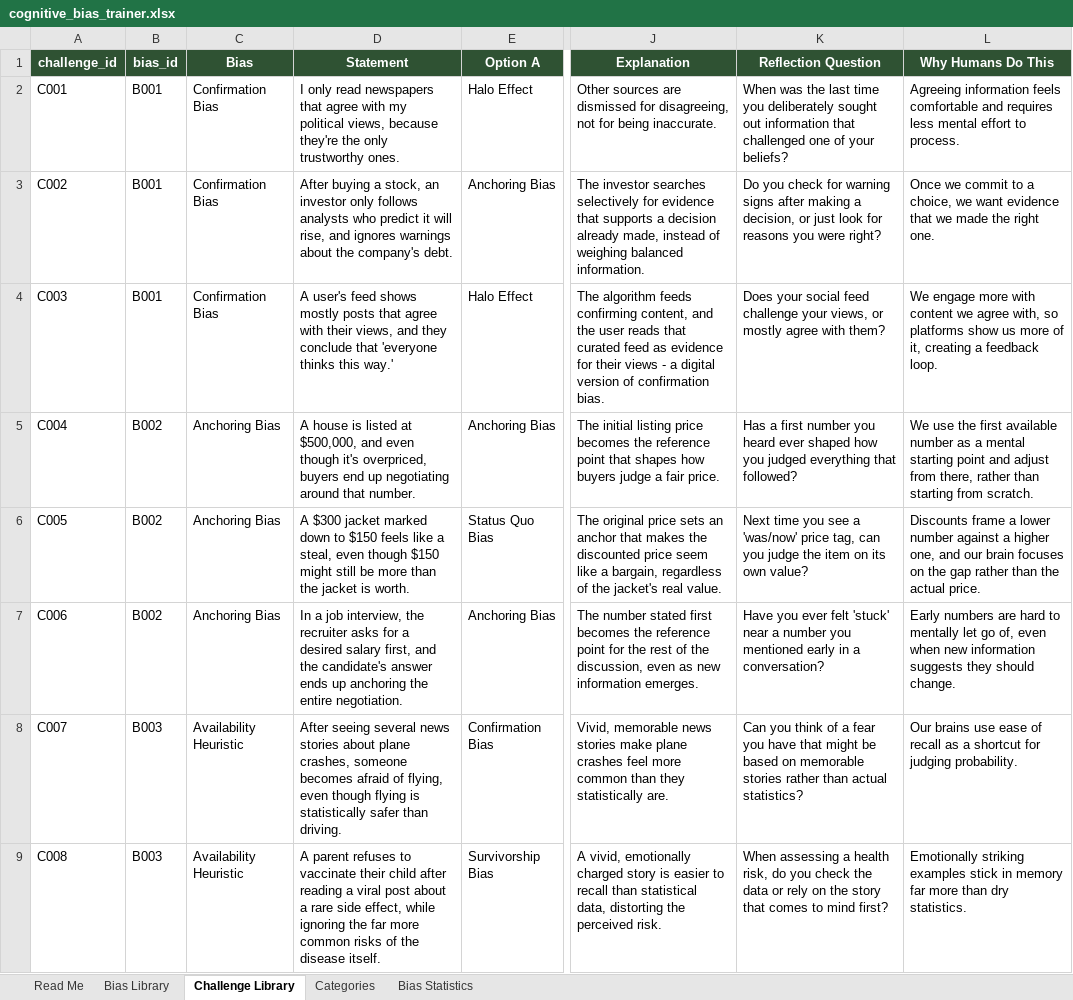
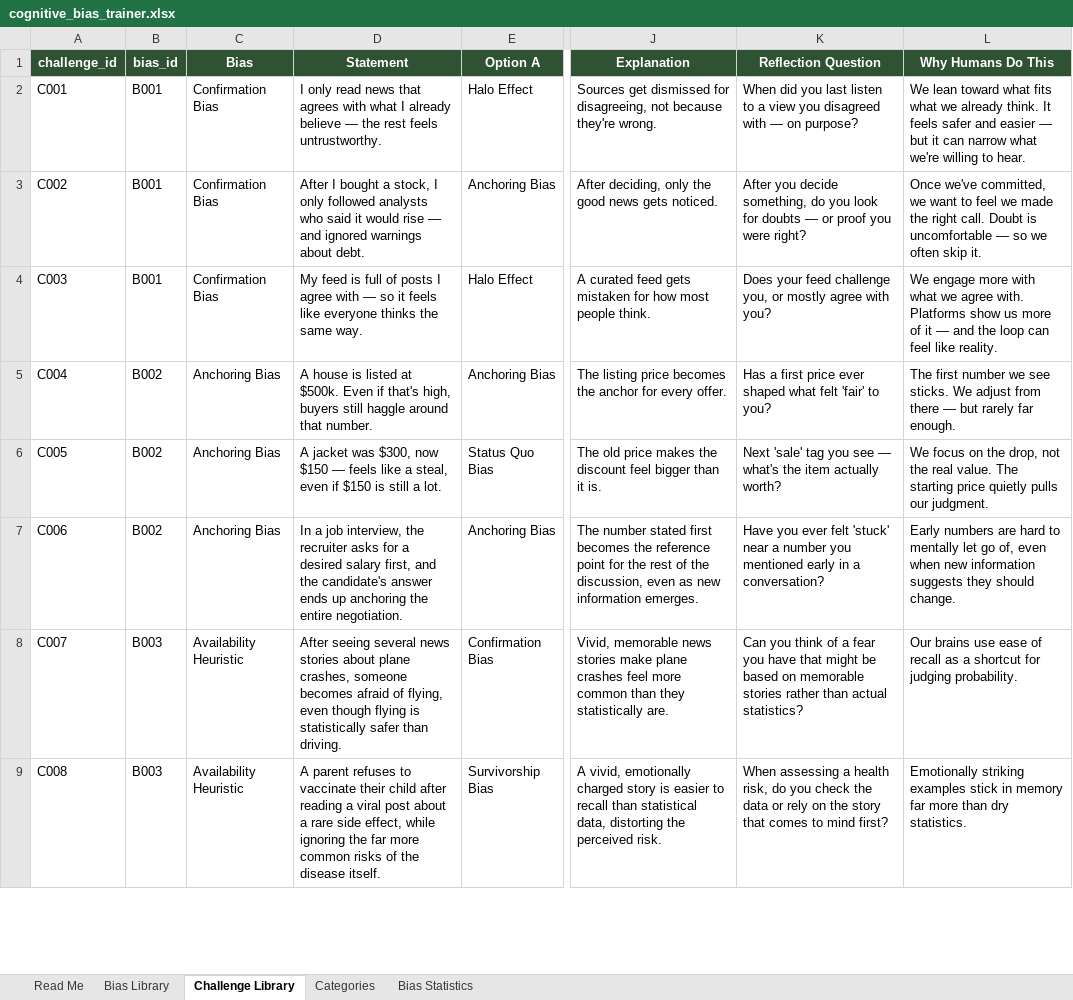
Before and after one commit to andreeanesu/Second-Thought-, an Excel workbook: second-thought/data/source/cognitive_bias_trainer.xlsx, sheet Challenge Library, drawn as a sheet; only a part is shown, gaps mark what is left out; values as stored, in another font and other column widths than the file's, no borders; table styles not drawn; the diff names each change by its address in the sheet, - before the commit and + after, or states it on an @@ line.

```diff
--- a/second-thought/data/source/cognitive_bias_trainer.xlsx (sheet Challenge Library)
+++ b/second-thought/data/source/cognitive_bias_trainer.xlsx (sheet Challenge Library)
-D2 (Statement): …only read newspapers that agree with my political views, because they're the only trustworthy ones.
+D2 (Statement): …only read news that agrees with what I already believe — the rest feels untrustworthy.
-J2 (Explanation): Other sources are dismissed for disagreeing, not for being inaccurate.
+J2 (Explanation): Sources get dismissed for disagreeing, not because they're wrong.
-K2 (Reflection Question): When was the last time you deliberately sought out information that challenged one of your beliefs?
+K2 (Reflection Question): When did you last listen to a view you disagreed with — on purpose?
-L2 (Why Humans Do This): Agreeing information feels comfortable and requires less mental effort to process.
+L2 (Why Humans Do This): We lean toward what fits what we already think. It feels safer and easier — but it can narrow what we're willing to hear.
-D3 (Statement): After buying a stock, an investor only follows analysts who predict it will rise, and ignores warnings about the company's debt.
+D3 (Statement): After I bought a stock, I only followed analysts who said it would rise — and ignored warnings about debt.
-J3 (Explanation): The investor searches selectively for evidence that supports a decision already made, instead of weighing balanced information.
+J3 (Explanation): After deciding, only the good news gets noticed.
-K3 (Reflection Question): Do you check for warning signs after making a decision, or just look for reasons you were…
+K3 (Reflection Question): After you decide something, do you look for doubts — or proof you were…
-L3 (Why Humans Do This): Once we commit to a choice, we want evidence that we made the right one.
+L3 (Why Humans Do This): Once we've committed, we want to feel we made the right call. Doubt is uncomfortable — so we often skip it.
-D4 (Statement): A user's feed shows mostly posts that agree with their views, and they conclude that 'everyone thinks this way.'
+D4 (Statement): My feed is full of posts I agree with — so it feels like everyone thinks the same way.
-J4 (Explanation): The algorithm feeds confirming content, and the user reads that curated feed as evidence for their views - a digital version of confirmation bias.
+J4 (Explanation): A curated feed gets mistaken for how most people think.
-K4 (Reflection Question): Does your social feed challenge your views, or mostly agree with them?
+K4 (Reflection Question): Does your feed challenge you, or mostly agree with you?
-L4 (Why Humans Do This): …more with content we agree with, so platforms show us more of it, creating a feedback loop.
+L4 (Why Humans Do This): …more with what we agree with. Platforms show us more of it — and the loop can feel like reality.
-D5 (Statement): …listed at $500,000, and even though it's overpriced, buyers end up negotiating around that…
+D5 (Statement): …listed at $500k. Even if that's high, buyers still haggle around that…
-J5 (Explanation): The initial listing price becomes the reference point that shapes how buyers judge a fair price.
+J5 (Explanation): The listing price becomes the anchor for every offer.
-K5 (Reflection Question): …a first number you heard ever shaped how you judged everything that followed?
+K5 (Reflection Question): …a first price ever shaped what felt 'fair' to you?
-L5 (Why Humans Do This): We use the first available number as a mental starting point and adjust from there, rather than starting from scratch.
+L5 (Why Humans Do This): The first number we see sticks. We adjust from there — but rarely far enough.
-D6 (Statement): A $300 jacket marked down to $150 feels like a steal, even though $150 might still be more than the jacket is worth.
+D6 (Statement): A jacket was $300, now $150 — feels like a steal, even if $150 is still a lot.
-J6 (Explanation): The original price sets an anchor that makes the discounted price seem like a bargain, regardless of the jacket's real value.
+J6 (Explanation): The old price makes the discount feel bigger than it is.
-K6 (Reflection Question): Next time you see a 'was/now' price tag, can you judge the item on its own value?
+K6 (Reflection Question): Next 'sale' tag you see — what's the item actually worth?
-L6 (Why Humans Do This): Discounts frame a lower number against a higher one, and our brain focuses on the gap rather than the actual price.
+L6 (Why Humans Do This): We focus on the drop, not the real value. The starting price quietly pulls our judgment.
```
Also changed, not shown: sheet Bias Statistics, 4 other files.
